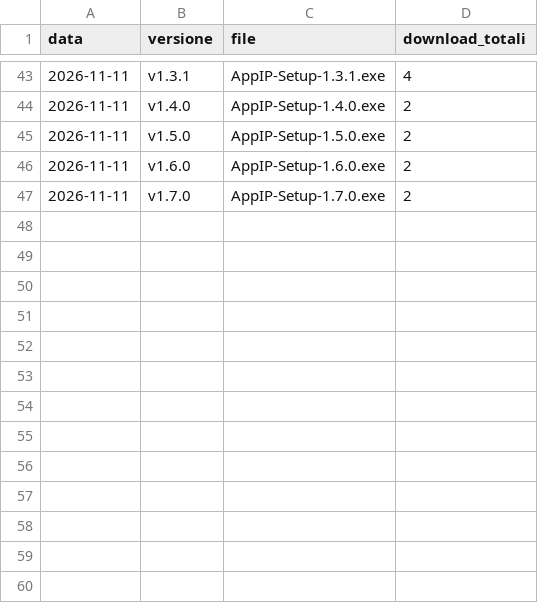
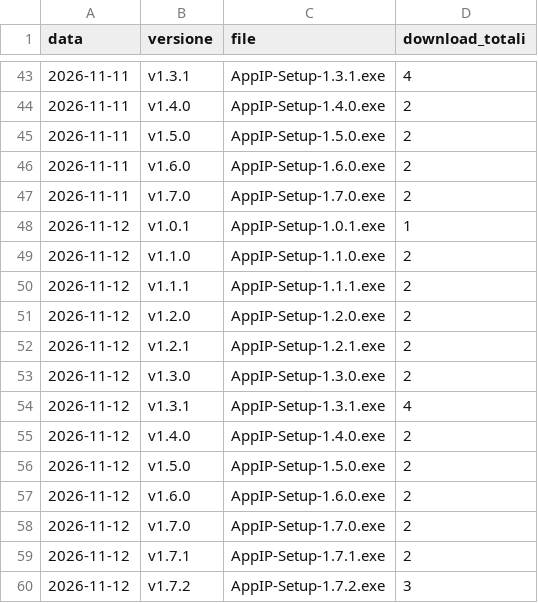
Before and after one commit to corbolma/CorbolIp, a CSV file: downloads.csv, drawn as a sheet; only a part is shown, gaps mark what is left out; the diff names each change by its address in the sheet, - before the commit and + after, or states it on an @@ line.

```diff
--- a/downloads.csv
+++ b/downloads.csv
+row 48: 2026-11-12 | v1.0.1 | AppIP-Setup-1.0.1.exe | 1
+row 49: 2026-11-12 | v1.1.0 | AppIP-Setup-1.1.0.exe | 2
+row 50: 2026-11-12 | v1.1.1 | AppIP-Setup-1.1.1.exe | 2
+row 51: 2026-11-12 | v1.2.0 | AppIP-Setup-1.2.0.exe | 2
+row 52: 2026-11-12 | v1.2.1 | AppIP-Setup-1.2.1.exe | 2
+row 53: 2026-11-12 | v1.3.0 | AppIP-Setup-1.3.0.exe | 2
+row 54: 2026-11-12 | v1.3.1 | AppIP-Setup-1.3.1.exe | 4
+row 55: 2026-11-12 | v1.4.0 | AppIP-Setup-1.4.0.exe | 2
+row 56: 2026-11-12 | v1.5.0 | AppIP-Setup-1.5.0.exe | 2
+row 57: 2026-11-12 | v1.6.0 | AppIP-Setup-1.6.0.exe | 2
+row 58: 2026-11-12 | v1.7.0 | AppIP-Setup-1.7.0.exe | 2
+row 59: 2026-11-12 | v1.7.1 | AppIP-Setup-1.7.1.exe | 2
+row 60: 2026-11-12 | v1.7.2 | AppIP-Setup-1.7.2.exe | 3
```
Also changed, not shown: traffic.csv, 1 other file.
